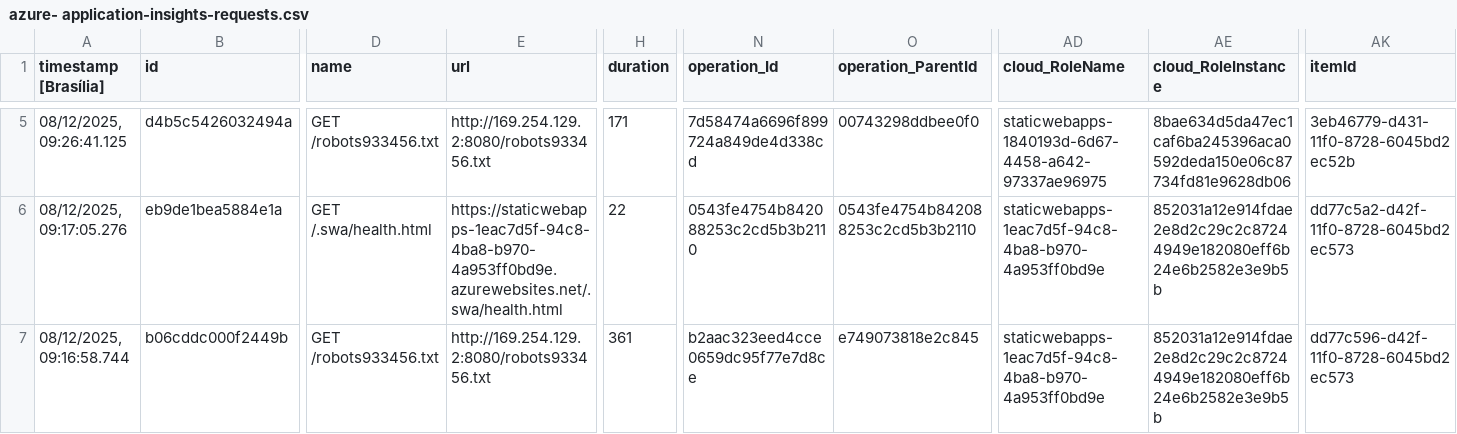
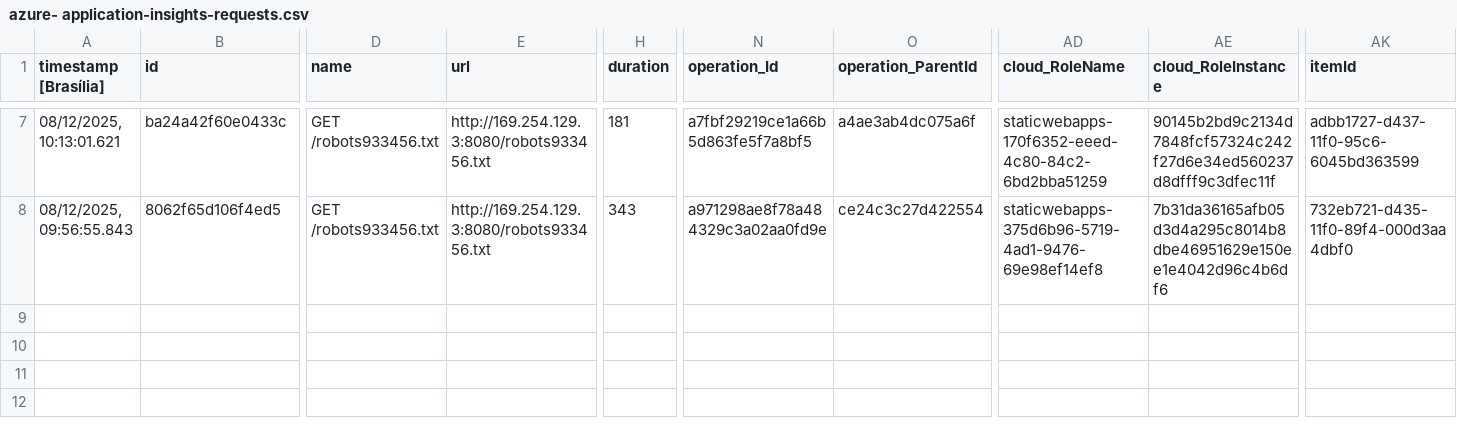
Before and after one commit to aspepper/vitrine-de-craques-web-site, a CSV file: logs/azure- application-insights-requests.csv, drawn as a sheet; only a part is shown, gaps mark what is left out; removed rows and columns are numbered as before the commit, all else as after; rows hold the shown columns only; the diff covers the shown part only; the diff names each change by its address in the sheet, - before the commit and + after, or states it on an @@ line.

```diff
--- a/logs/azure- application-insights-requests.csv
+++ b/logs/azure- application-insights-requests.csv
-A7 (timestamp [Brasília]): 08/12/2025, 09:26:41.125
+A7 (timestamp [Brasília]): 08/12/2025, 10:13:01.621
-B7 (id): d4b5c5426032494a
+B7 (id): ba24a42f60e0433c
-E7 (url): http://169.254.129.2:8080/robots933456.txt
+E7 (url): http://169.254.129.3:8080/robots933456.txt
-H7 (duration): 171
+H7 (duration): 181
-N7 (operation_Id): 7d58474a6696f899724a849de4d338cd
+N7 (operation_Id): a7fbf29219ce1a66b5d863fe5f7a8bf5
-O7 (operation_ParentId): 00743298ddbee0f0
+O7 (operation_ParentId): a4ae3ab4dc075a6f
-AD7 (cloud_RoleName): staticwebapps-1840193d-6d67-4458-a642-97337ae96975
+AD7 (cloud_RoleName): staticwebapps-170f6352-eeed-4c80-84c2-6bd2bba51259
-AE7 (cloud_RoleInstance): 8bae634d5da47ec1caf6ba245396aca0592deda150e06c87734fd81e9628db06
+AE7 (cloud_RoleInstance): 90145b2bd9c2134d7848fcf57324c242f27d6e34ed560237d8dfff9c3dfec11f
-AK7 (itemId): 3eb46779-d431-11f0-8728-6045bd2ec52b
+AK7 (itemId): adbb1727-d437-11f0-95c6-6045bd363599
-row 6: 08/12/2025, 09:17:05.276 | eb9de1bea5884e1a | GET /.swa/health.html | https://staticwebapps-1eac7d5f-94c8-4ba8-b970-4a953ff0bd9e.azurewebsites.net/.swa/health.html | 22 | 0543fe4754b842088253c2cd5b3b2110 | 0543fe4754b842088253c2cd5b3b2110 | staticwebapps-1eac7d5f-94c8-4ba8-b970-4a953ff0bd9e | 852031a12e914fdae2e8d2c29c2c87244949e182080eff6b24e6b2582e3e9b5b | dd77c5a2-d42f-11f0-8728-6045bd2ec573
-A8 (timestamp [Brasília]): 08/12/2025, 09:16:58.744
+A8 (timestamp [Brasília]): 08/12/2025, 09:56:55.843
-B8 (id): b06cddc000f2449b
+B8 (id): 8062f65d106f4ed5
-E8 (url): http://169.254.129.2:8080/robots933456.txt
+E8 (url): http://169.254.129.3:8080/robots933456.txt
-H8 (duration): 361
+H8 (duration): 343
-N8 (operation_Id): b2aac323eed4cce0659dc95f77e7d8ce
+N8 (operation_Id): a971298ae8f78a484329c3a02aa0fd9e
-O8 (operation_ParentId): e749073818e2c845
+O8 (operation_ParentId): ce24c3c27d422554
-AD8 (cloud_RoleName): staticwebapps-1eac7d5f-94c8-4ba8-b970-4a953ff0bd9e
+AD8 (cloud_RoleName): staticwebapps-375d6b96-5719-4ad1-9476-69e98ef14ef8
-AE8 (cloud_RoleInstance): 852031a12e914fdae2e8d2c29c2c87244949e182080eff6b24e6b2582e3e9b5b
+AE8 (cloud_RoleInstance): 7b31da36165afb05d3d4a295c8014b8dbe46951629e150ee1e4042d96c4b6df6
-AK8 (itemId): dd77c596-d42f-11f0-8728-6045bd2ec573
+AK8 (itemId): 732eb721-d435-11f0-89f4-000d3aa4dbf0
```
Also changed, not shown: 2 added rows and 28 edited cells elsewhere in this file, 1 other file.
